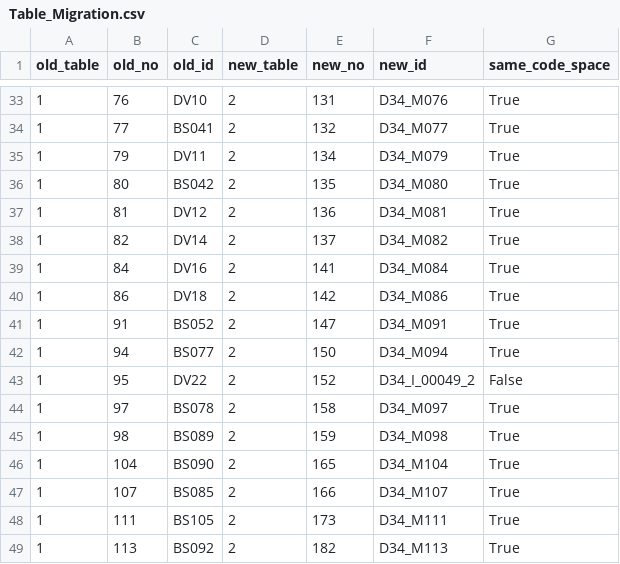
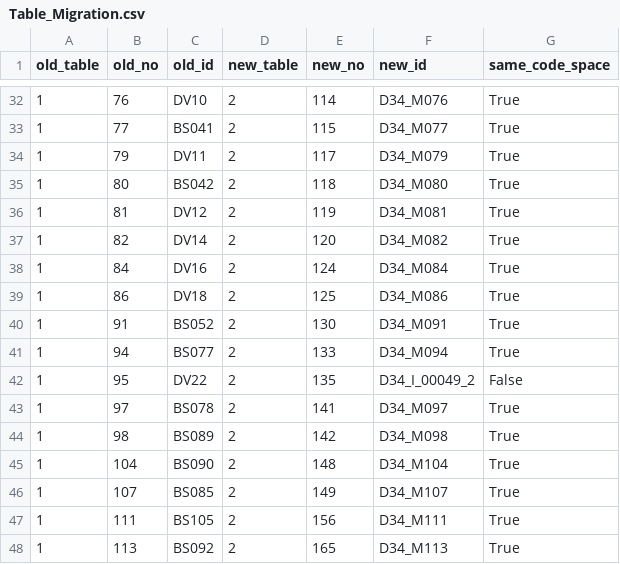
Before and after one commit to I0amLK/X4-for-EAQECCs, a CSV file: Table_Migration.csv, drawn as a sheet; only a part is shown, gaps mark what is left out; the diff covers the shown part only.

```diff
--- a/Table_Migration.csv
+++ b/Table_Migration.csv
@@ -33,17 +32,17 @@
-1,76,DV10,2,131,D34_M076,True
-1,77,BS041,2,132,D34_M077,True
-1,79,DV11,2,134,D34_M079,True
-1,80,BS042,2,135,D34_M080,True
-1,81,DV12,2,136,D34_M081,True
-1,82,DV14,2,137,D34_M082,True
-1,84,DV16,2,141,D34_M084,True
-1,86,DV18,2,142,D34_M086,True
-1,91,BS052,2,147,D34_M091,True
-1,94,BS077,2,150,D34_M094,True
-1,95,DV22,2,152,D34_I_00049_2,False
-1,97,BS078,2,158,D34_M097,True
-1,98,BS089,2,159,D34_M098,True
-1,104,BS090,2,165,D34_M104,True
-1,107,BS085,2,166,D34_M107,True
-1,111,BS105,2,173,D34_M111,True
-1,113,BS092,2,182,D34_M113,True
+1,76,DV10,2,114,D34_M076,True
+1,77,BS041,2,115,D34_M077,True
+1,79,DV11,2,117,D34_M079,True
+1,80,BS042,2,118,D34_M080,True
+1,81,DV12,2,119,D34_M081,True
+1,82,DV14,2,120,D34_M082,True
+1,84,DV16,2,124,D34_M084,True
+1,86,DV18,2,125,D34_M086,True
+1,91,BS052,2,130,D34_M091,True
+1,94,BS077,2,133,D34_M094,True
+1,95,DV22,2,135,D34_I_00049_2,False
+1,97,BS078,2,141,D34_M097,True
+1,98,BS089,2,142,D34_M098,True
+1,104,BS090,2,148,D34_M104,True
+1,107,BS085,2,149,D34_M107,True
+1,111,BS105,2,156,D34_M111,True
+1,113,BS092,2,165,D34_M113,True
```
Also changed, not shown: 1 removed row and 26 edited cells elsewhere in this file, Corollary34_Parameters.csv, 23 other files.
